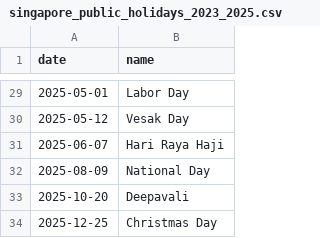
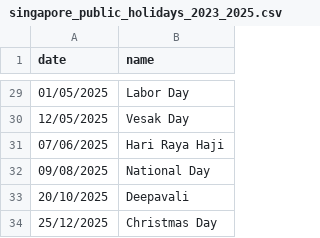
Before and after one commit to axellee1994/ED_Management, a CSV file: data/holidays/singapore_public_holidays_2023_2025.csv, drawn as a sheet; only a part is shown, gaps mark what is left out; the diff covers the shown part only.

Commit message:
Converted date time format for public holidays to follow attendance ED

```diff
--- a/data/holidays/singapore_public_holidays_2023_2025.csv
+++ b/data/holidays/singapore_public_holidays_2023_2025.csv
@@ -29,6 +29,6 @@ date,name
-2025-05-01,Labor Day
-2025-05-12,Vesak Day
-2025-06-07,Hari Raya Haji
-2025-08-09,National Day
-2025-10-20,Deepavali
-2025-12-25,Christmas Day
+01/05/2025,Labor Day
+12/05/2025,Vesak Day
+07/06/2025,Hari Raya Haji
+09/08/2025,National Day
+20/10/2025,Deepavali
+25/12/2025,Christmas Day
```
Also changed, not shown: 27 edited cells elsewhere in this file, data/holidays/singapore_school_holidays_2023_2025.csv, 1 other file.
